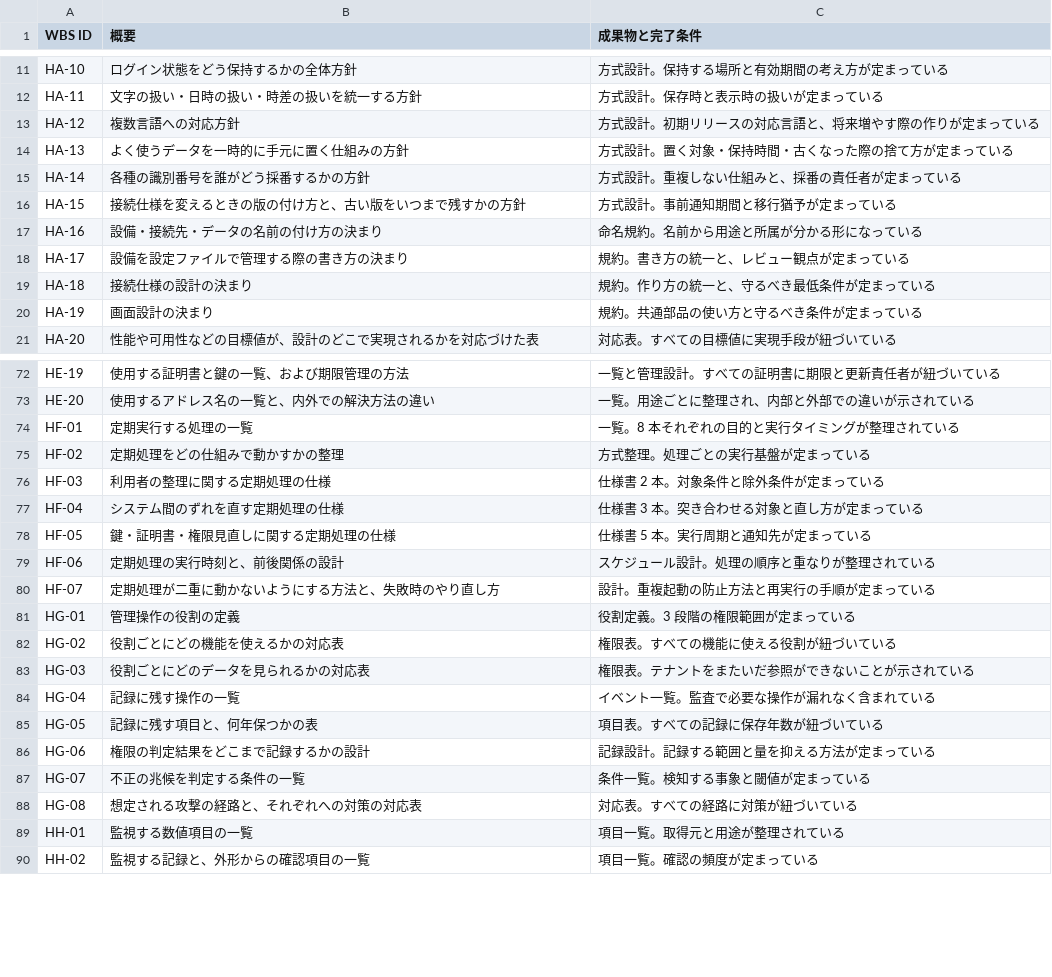
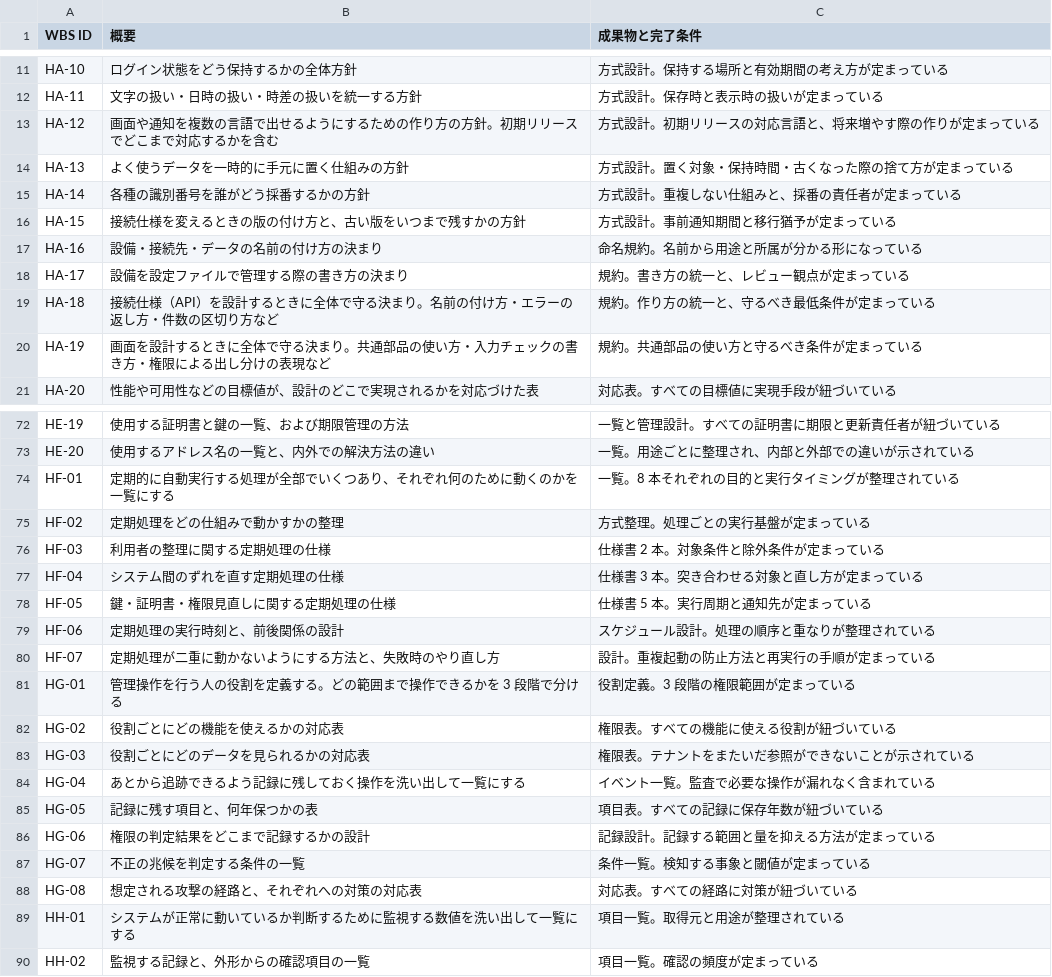
Before and after one commit to suepie/aws-atuh-poc, a TSV file: doc/basic-design/research/wbs-text/H-other_概要_成果物.tsv, drawn as a sheet; only a part is shown, gaps mark what is left out.

Commit message:
概要が短い7行を加筆(HA-12/18/19・HF-01・HG-01/04・HH-01)
品質チェックで「概要が12文字未満」と検出された7行を、初見の人が理解できる長さに加筆。
全412行で外部ID混入ゼロ・ID重複なし・文字数不足なしを確認済み。

```diff
--- a/doc/basic-design/research/wbs-text/H-other_概要_成果物.tsv
+++ b/doc/basic-design/research/wbs-text/H-other_概要_成果物.tsv
@@ -12,3 +12,3 @@ HA-10	ログイン状態をどう保持するかの全体方針	方式設計。
 HA-11	文字の扱い・日時の扱い・時差の扱いを統一する方針	方式設計。保存時と表示時の扱いが定まっている
-HA-12	複数言語への対応方針	方式設計。初期リリースの対応言語と、将来増やす際の作りが定まっている
+HA-12	画面や通知を複数の言語で出せるようにするための作り方の方針。初期リリースでどこまで対応するかを含む	方式設計。初期リリースの対応言語と、将来増やす際の作りが定まっている
 HA-13	よく使うデータを一時的に手元に置く仕組みの方針	方式設計。置く対象・保持時間・古くなった際の捨て方が定まっている
@@ -18,4 +18,4 @@ HA-16	設備・接続先・データの名前の付け方の決まり	命名規
 HA-17	設備を設定ファイルで管理する際の書き方の決まり	規約。書き方の統一と、レビュー観点が定まっている
-HA-18	接続仕様の設計の決まり	規約。作り方の統一と、守るべき最低条件が定まっている
-HA-19	画面設計の決まり	規約。共通部品の使い方と守るべき条件が定まっている
+HA-18	接続仕様（API）を設計するときに全体で守る決まり。名前の付け方・エラーの返し方・件数の区切り方など	規約。作り方の統一と、守るべき最低条件が定まっている
+HA-19	画面を設計するときに全体で守る決まり。共通部品の使い方・入力チェックの書き方・権限による出し分けの表現など	規約。共通部品の使い方と守るべき条件が定まっている
 HA-20	性能や可用性などの目標値が、設計のどこで実現されるかを対応づけた表	対応表。すべての目標値に実現手段が紐づいている
@@ -73,3 +73,3 @@ HE-19	使用する証明書と鍵の一覧、および期限管理の方法	一
 HE-20	使用するアドレス名の一覧と、内外での解決方法の違い	一覧。用途ごとに整理され、内部と外部での違いが示されている
-HF-01	定期実行する処理の一覧	一覧。8 本それぞれの目的と実行タイミングが整理されている
+HF-01	定期的に自動実行する処理が全部でいくつあり、それぞれ何のために動くのかを一覧にする	一覧。8 本それぞれの目的と実行タイミングが整理されている
 HF-02	定期処理をどの仕組みで動かすかの整理	方式整理。処理ごとの実行基盤が定まっている
@@ -80,6 +80,6 @@ HF-06	定期処理の実行時刻と、前後関係の設計	スケジュール
 HF-07	定期処理が二重に動かないようにする方法と、失敗時のやり直し方	設計。重複起動の防止方法と再実行の手順が定まっている
-HG-01	管理操作の役割の定義	役割定義。3 段階の権限範囲が定まっている
+HG-01	管理操作を行う人の役割を定義する。どの範囲まで操作できるかを 3 段階で分ける	役割定義。3 段階の権限範囲が定まっている
 HG-02	役割ごとにどの機能を使えるかの対応表	権限表。すべての機能に使える役割が紐づいている
 HG-03	役割ごとにどのデータを見られるかの対応表	権限表。テナントをまたいだ参照ができないことが示されている
-HG-04	記録に残す操作の一覧	イベント一覧。監査で必要な操作が漏れなく含まれている
+HG-04	あとから追跡できるよう記録に残しておく操作を洗い出して一覧にする	イベント一覧。監査で必要な操作が漏れなく含まれている
 HG-05	記録に残す項目と、何年保つかの表	項目表。すべての記録に保存年数が紐づいている
@@ -88,3 +88,3 @@ HG-07	不正の兆候を判定する条件の一覧	条件一覧。検知する
 HG-08	想定される攻撃の経路と、それぞれへの対策の対応表	対応表。すべての経路に対策が紐づいている
-HH-01	監視する数値項目の一覧	項目一覧。取得元と用途が整理されている
+HH-01	システムが正常に動いているか判断するために監視する数値を洗い出して一覧にする	項目一覧。取得元と用途が整理されている
 HH-02	監視する記録と、外形からの確認項目の一覧	項目一覧。確認の頻度が定まっている
```
